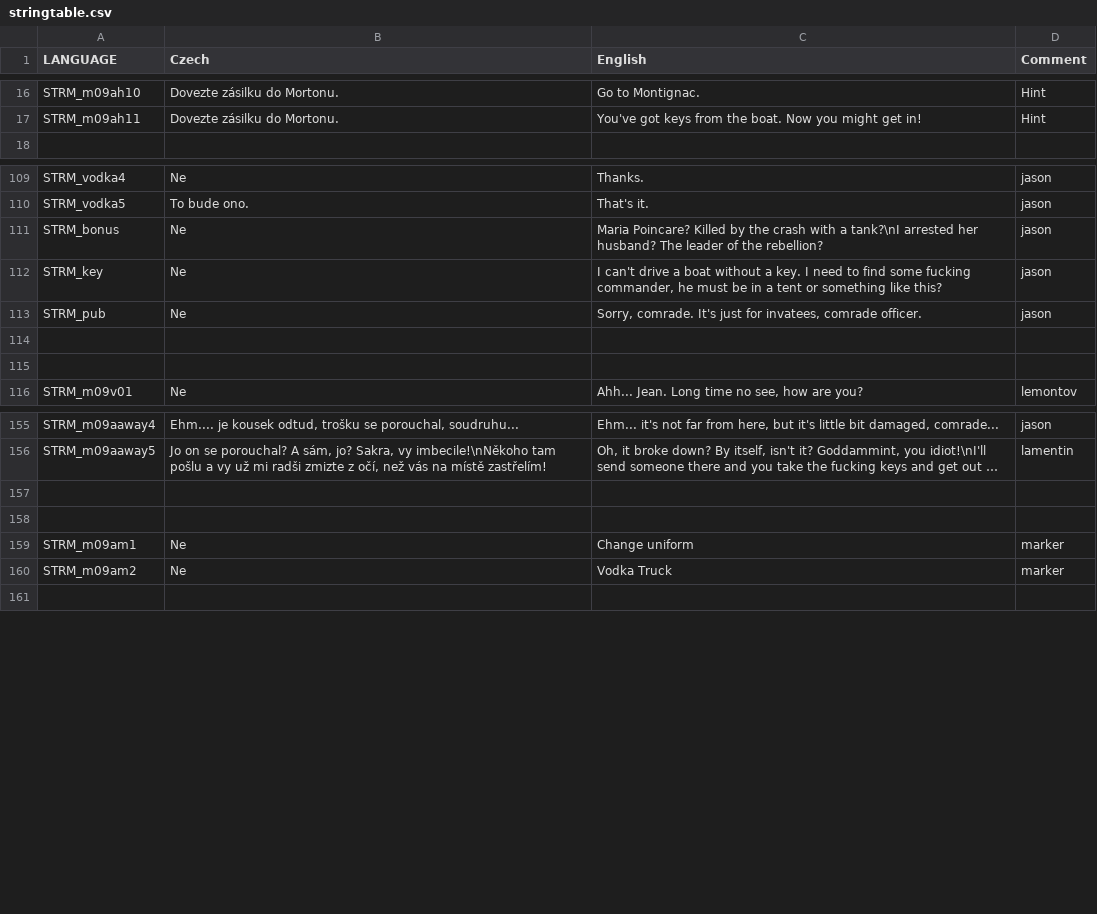
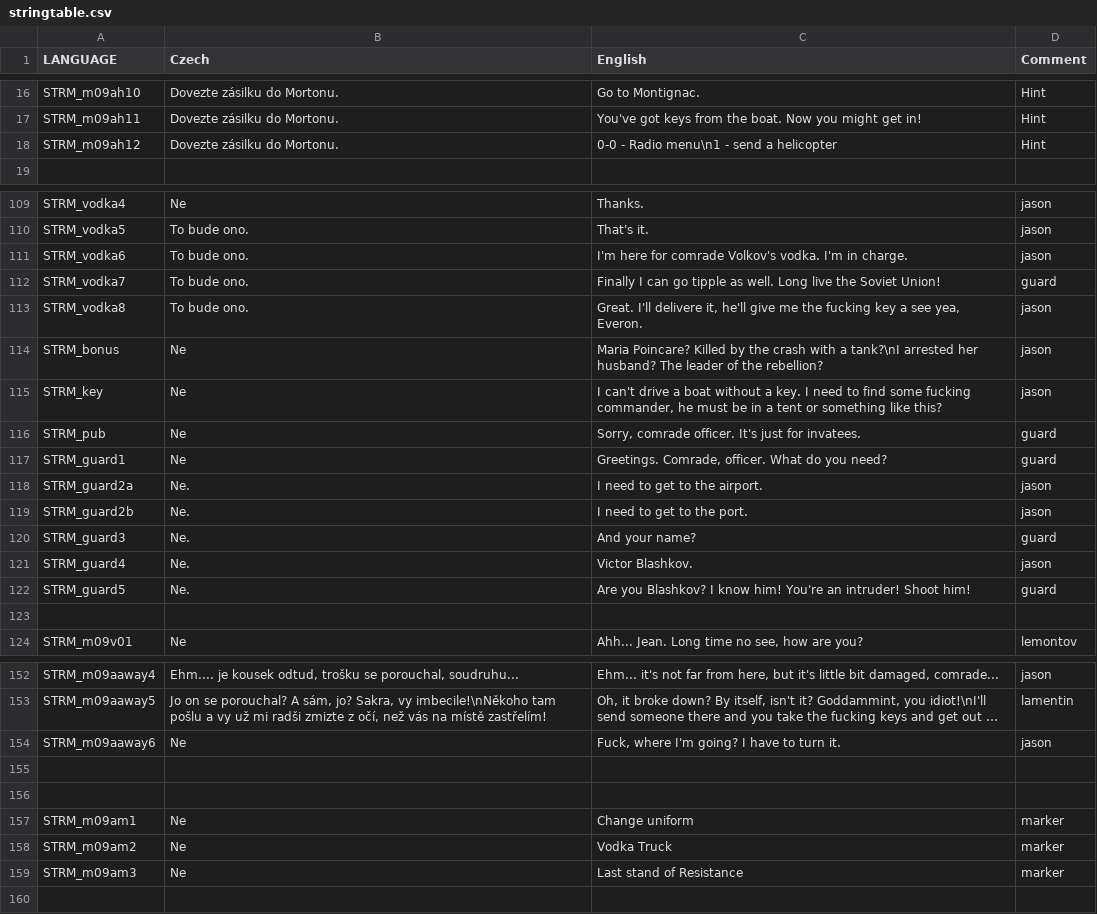
Before and after one commit to Guran94/fft, a CSV file: missions/09aMission.Eden/stringtable.csv, drawn as a sheet; only a part is shown, gaps mark what is left out; long unchanged cells end in …; addresses are those after the commit; the diff covers the shown part only; the diff names each change by its address in the sheet, - before the commit and + after, or states it on an @@ line.

```diff
--- a/missions/09aMission.Eden/stringtable.csv
+++ b/missions/09aMission.Eden/stringtable.csv
+row 18: STRM_m09ah12 | Dovezte zásilku do Mortonu. | 0-0 - Radio menu\n1 - send a helicopter | Hint
+row 111: STRM_vodka6 | To bude ono. | I'm here for comrade Volkov's vodka. I'm in charge. | jason
+row 112: STRM_vodka7 | To bude ono. | Finally I can go tipple as well. Long live the Soviet Union! | guard
+row 113: STRM_vodka8 | To bude ono. | Great. I'll delivere it, he'll give me the fucking key a see yea, Everon. | jason
-C116 (English): Sorry, comrade. It's just for invatees, comrade officer.
+C116 (English): Sorry, comrade officer. It's just for invatees.
-D116 (Comment): jason
+D116 (Comment): guard
-row 117: (empty)
+row 117: STRM_guard1 | Ne | Greetings. Comrade, officer. What do you need? | guard
@@ row 144 moved to row 118: STRM_guard2a @@
@@ row 145 moved to row 119: STRM_guard2b @@
@@ row 146 moved to row 120: STRM_guard3 @@
@@ row 147 moved to row 121: STRM_guard4 @@
@@ row 148 moved to row 122: STRM_guard5 @@
+row 154: STRM_m09aaway6 | Ne | Fuck, where I'm going? I have to turn it. | jason
+row 159: STRM_m09am3 | Ne | Last stand of Resistance | marker
```
Also changed, not shown: 7 removed rows and 22 edited cells elsewhere in this file, 40 other files.
